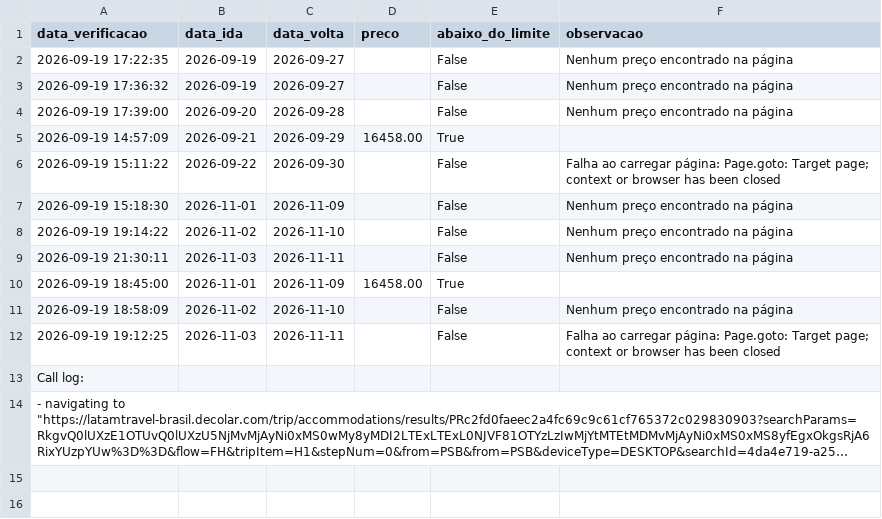
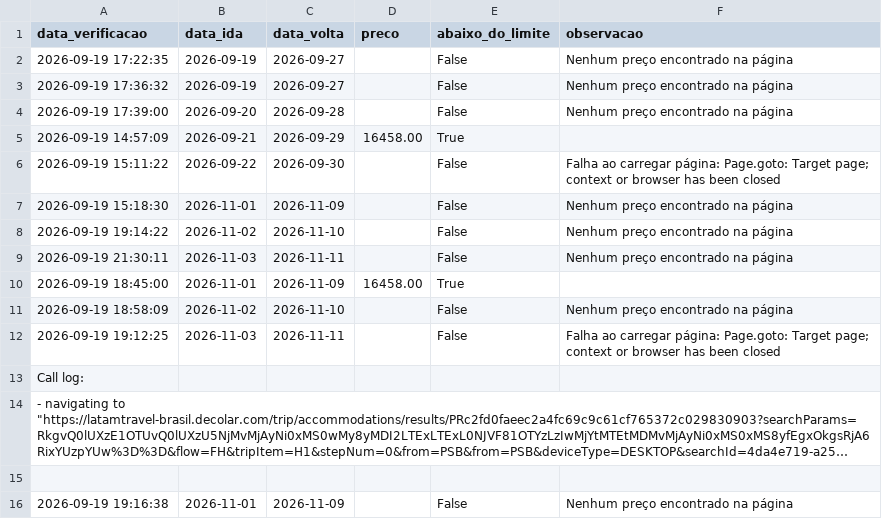
Before and after one commit to juniorbarbosa16/Viagens, a CSV file: historico_precos.csv, drawn as a sheet; long unchanged cells end in …; the diff names each change by its address in the sheet, - before the commit and + after, or states it on an @@ line.

Commit message:
Atualiza histórico (janela 1/23)

```diff
--- a/historico_precos.csv
+++ b/historico_precos.csv
+row 15: (empty)
+row 16: 2026-09-19 19:16:38 | 2026-11-01 | 2026-11-09 |  | False | Nenhum preço encontrado na página
```
